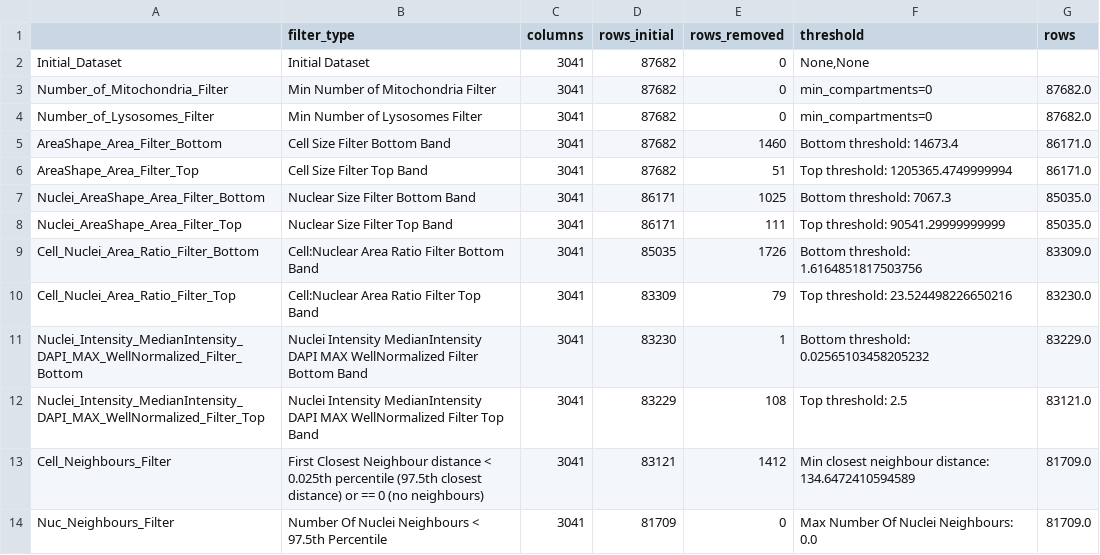
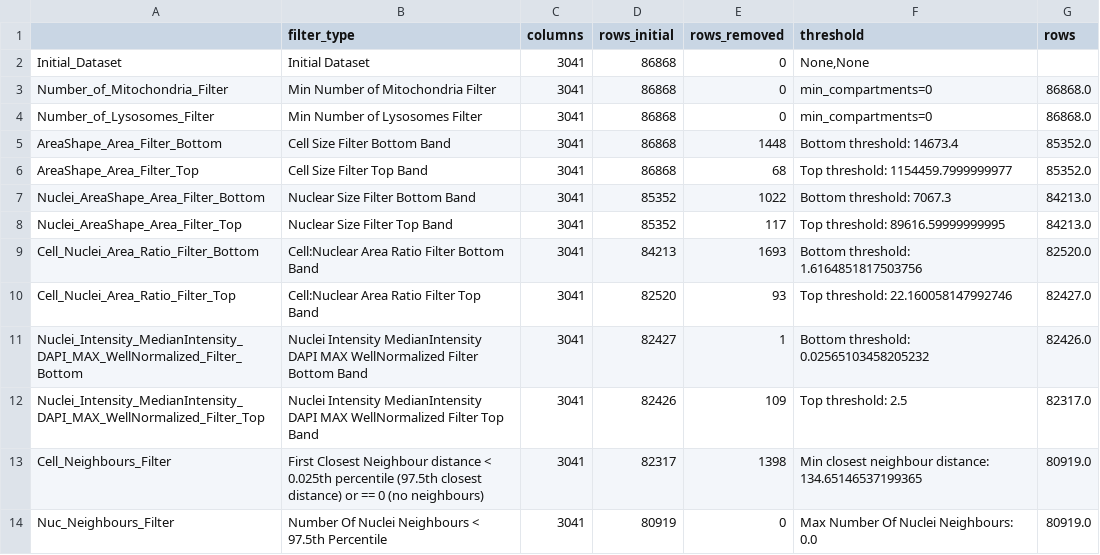
Before and after one commit to allielas/HTP_fibroblasts_mitolyso, a CSV file: filtering_summaries/filtering_summary.csv, drawn as a sheet.

```diff
--- a/filtering_summaries/filtering_summary.csv
+++ b/filtering_summaries/filtering_summary.csv
@@ -1,14 +1,14 @@
 ,filter_type,columns,rows_initial,rows_removed,threshold,rows
-Initial_Dataset,Initial Dataset,3041,87682,0,"None,None",
-Number_of_Mitochondria_Filter,Min Number of Mitochondria Filter,3041,87682,0,min_compartments=0,87682.0
-Number_of_Lysosomes_Filter,Min Number of Lysosomes Filter,3041,87682,0,min_compartments=0,87682.0
-AreaShape_Area_Filter_Bottom,Cell Size Filter Bottom Band,3041,87682,1460,Bottom threshold: 14673.4,86171.0
-AreaShape_Area_Filter_Top,Cell Size Filter Top Band,3041,87682,51,Top threshold: 1205365.4749999994,86171.0
-Nuclei_AreaShape_Area_Filter_Bottom,Nuclear Size Filter Bottom Band,3041,86171,1025,Bottom threshold: 7067.3,85035.0
-Nuclei_AreaShape_Area_Filter_Top,Nuclear Size Filter Top Band,3041,86171,111,Top threshold: 90541.29999999999,85035.0
-Cell_Nuclei_Area_Ratio_Filter_Bottom,Cell:Nuclear Area Ratio Filter Bottom Band,3041,85035,1726,Bottom threshold: 1.6164851817503756,83309.0
-Cell_Nuclei_Area_Ratio_Filter_Top,Cell:Nuclear Area Ratio Filter Top Band,3041,83309,79,Top threshold: 23.524498226650216,83230.0
-Nuclei_Intensity_MedianIntensity_DAPI_MAX_WellNormalized_Filter_Bottom,Nuclei Intensity MedianIntensity DAPI MAX WellNormalized Filter Bottom Band,3041,83230,1,Bottom threshold: 0.02565103458205232,83229.0
-Nuclei_Intensity_MedianIntensity_DAPI_MAX_WellNormalized_Filter_Top,Nuclei Intensity MedianIntensity DAPI MAX WellNormalized Filter Top Band,3041,83229,108,Top threshold: 2.5,83121.0
-Cell_Neighbours_Filter,First Closest Neighbour distance < 0.025th percentile (97.5th closest distance) or == 0 (no neighbours),3041,83121,1412,Min closest neighbour distance: 134.6472410594589,81709.0
-Nuc_Neighbours_Filter,Number Of Nuclei Neighbours < 97.5th Percentile,3041,81709,0,Max Number Of Nuclei Neighbours: 0.0,81709.0
+Initial_Dataset,Initial Dataset,3041,86868,0,"None,None",
+Number_of_Mitochondria_Filter,Min Number of Mitochondria Filter,3041,86868,0,min_compartments=0,86868.0
+Number_of_Lysosomes_Filter,Min Number of Lysosomes Filter,3041,86868,0,min_compartments=0,86868.0
+AreaShape_Area_Filter_Bottom,Cell Size Filter Bottom Band,3041,86868,1448,Bottom threshold: 14673.4,85352.0
+AreaShape_Area_Filter_Top,Cell Size Filter Top Band,3041,86868,68,Top threshold: 1154459.7999999977,85352.0
+Nuclei_AreaShape_Area_Filter_Bottom,Nuclear Size Filter Bottom Band,3041,85352,1022,Bottom threshold: 7067.3,84213.0
+Nuclei_AreaShape_Area_Filter_Top,Nuclear Size Filter Top Band,3041,85352,117,Top threshold: 89616.59999999995,84213.0
+Cell_Nuclei_Area_Ratio_Filter_Bottom,Cell:Nuclear Area Ratio Filter Bottom Band,3041,84213,1693,Bottom threshold: 1.6164851817503756,82520.0
+Cell_Nuclei_Area_Ratio_Filter_Top,Cell:Nuclear Area Ratio Filter Top Band,3041,82520,93,Top threshold: 22.160058147992746,82427.0
+Nuclei_Intensity_MedianIntensity_DAPI_MAX_WellNormalized_Filter_Bottom,Nuclei Intensity MedianIntensity DAPI MAX WellNormalized Filter Bottom Band,3041,82427,1,Bottom threshold: 0.02565103458205232,82426.0
+Nuclei_Intensity_MedianIntensity_DAPI_MAX_WellNormalized_Filter_Top,Nuclei Intensity MedianIntensity DAPI MAX WellNormalized Filter Top Band,3041,82426,109,Top threshold: 2.5,82317.0
+Cell_Neighbours_Filter,First Closest Neighbour distance < 0.025th percentile (97.5th closest distance) or == 0 (no neighbours),3041,82317,1398,Min closest neighbour distance: 134.65146537199365,80919.0
+Nuc_Neighbours_Filter,Number Of Nuclei Neighbours < 97.5th Percentile,3041,80919,0,Max Number Of Nuclei Neighbours: 0.0,80919.0
```
Also changed, not shown: 43 other files.
